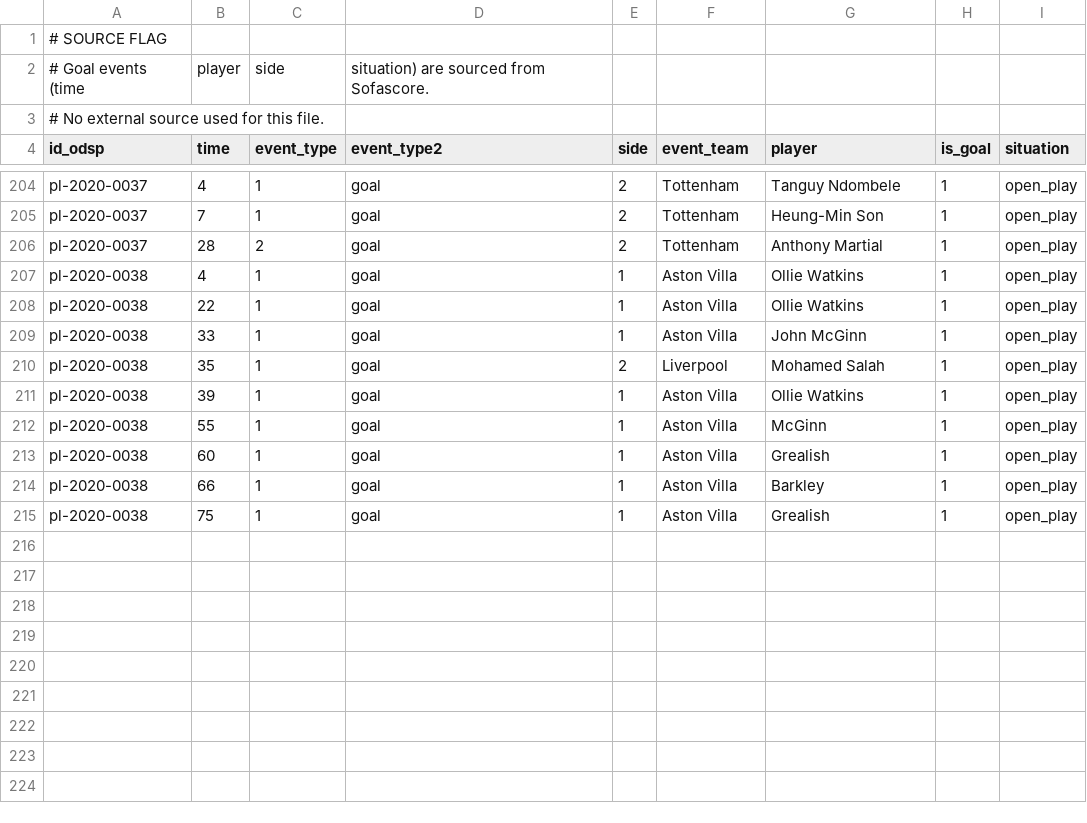
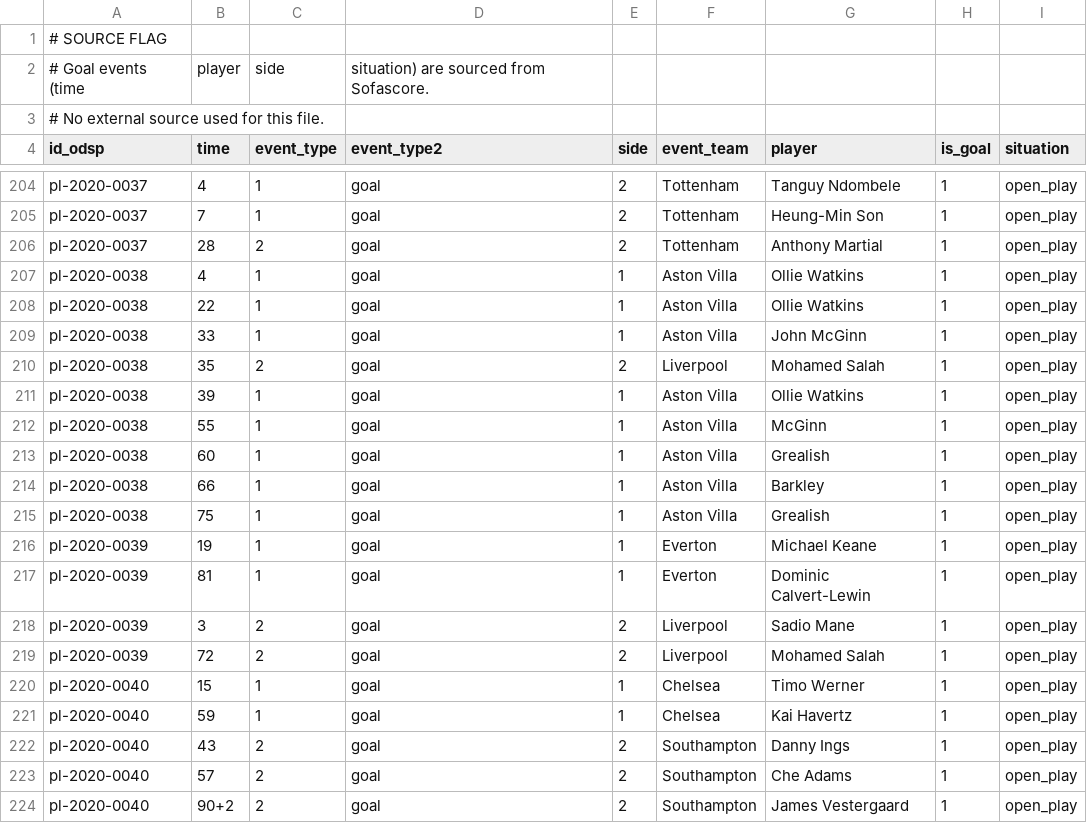
Before and after one commit to ReverseMomentum/TurnaroundIQ, a CSV file: stats/prem_events.csv, drawn as a sheet; only a part is shown, gaps mark what is left out.

Commit message:
Add Everton-Liverpool and Chelsea-Southampton events (17/10/2020)

```diff
--- a/stats/prem_events.csv
+++ b/stats/prem_events.csv
@@ -209,3 +209,3 @@ pl-2020-0038,22,1,goal,1,Aston Villa,Ollie Watkins,1,open_play
 pl-2020-0038,33,1,goal,1,Aston Villa,John McGinn,1,open_play
-pl-2020-0038,35,1,goal,2,Liverpool,Mohamed Salah,1,open_play
+pl-2020-0038,35,2,goal,2,Liverpool,Mohamed Salah,1,open_play
 pl-2020-0038,39,1,goal,1,Aston Villa,Ollie Watkins,1,open_play
@@ -215 +215,10 @@ pl-2020-0038,66,1,goal,1,Aston Villa,Barkley,1,open_play
 pl-2020-0038,75,1,goal,1,Aston Villa,Grealish,1,open_play
+pl-2020-0039,19,1,goal,1,Everton,Michael Keane,1,open_play
+pl-2020-0039,81,1,goal,1,Everton,Dominic Calvert-Lewin,1,open_play
+pl-2020-0039,3,2,goal,2,Liverpool,Sadio Mane,1,open_play
+pl-2020-0039,72,2,goal,2,Liverpool,Mohamed Salah,1,open_play
+pl-2020-0040,15,1,goal,1,Chelsea,Timo Werner,1,open_play
+pl-2020-0040,59,1,goal,1,Chelsea,Kai Havertz,1,open_play
+pl-2020-0040,43,2,goal,2,Southampton,Danny Ings,1,open_play
+pl-2020-0040,57,2,goal,2,Southampton,Che Adams,1,open_play
+pl-2020-0040,90+2,2,goal,2,Southampton,James Vestergaard,1,open_play
```
